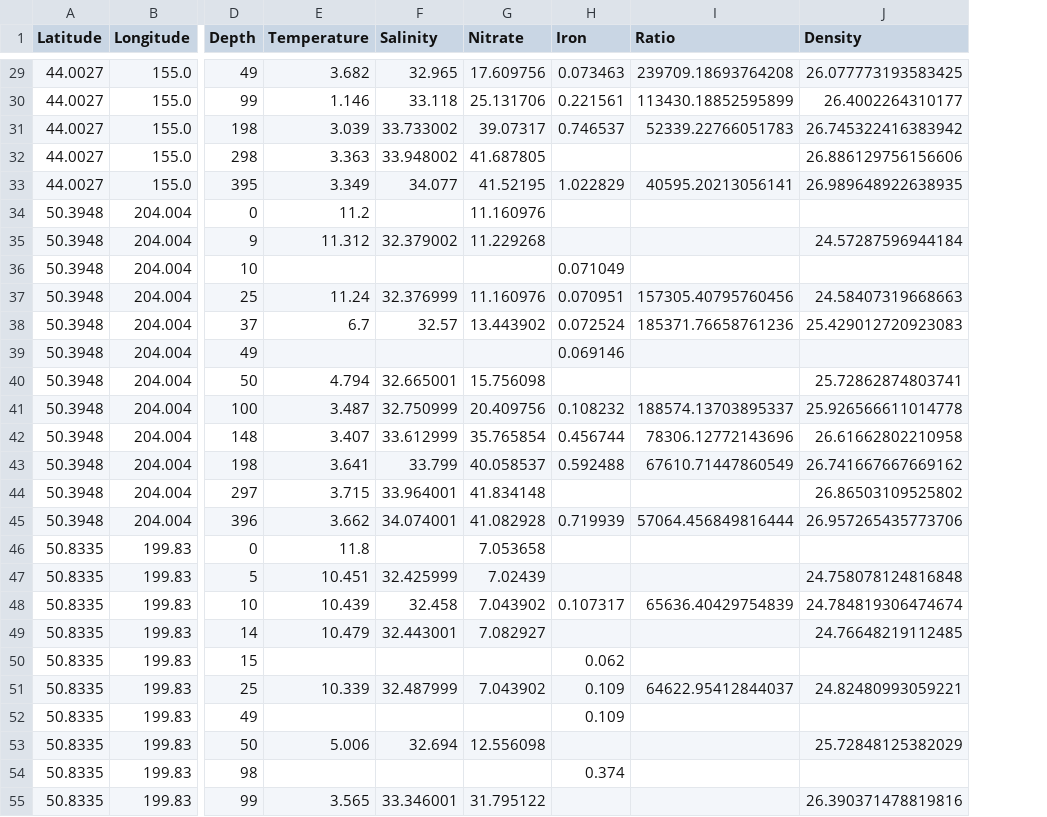
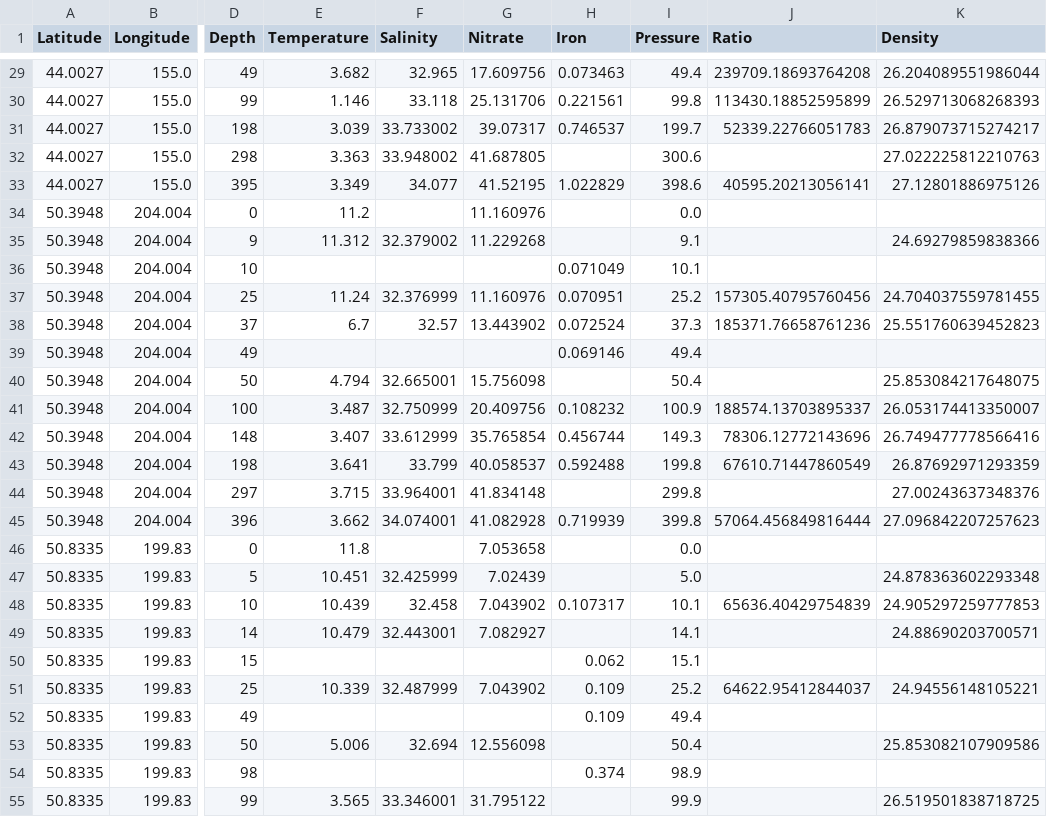
Before and after one commit to fhmjones/EOSC372-egeotraces, a CSV file: Assignment_egeotraces/egeotraces_dash/GP02_filtered.csv, drawn as a sheet; only a part is shown, gaps mark what is left out; addresses are those after the commit; the diff covers the shown part only; the diff names each change by its address in the sheet, - before the commit and + after, or states it on an @@ line.

```diff
--- a/Assignment_egeotraces/egeotraces_dash/GP02_filtered.csv
+++ b/Assignment_egeotraces/egeotraces_dash/GP02_filtered.csv
+column I (Pressure), rows 29-55: 49.4 | 99.8 | 199.7 | 300.6 | 398.6 | 0.0 | 9.1 | 10.1 | 25.2 | 37.3 | 49.4 | 50.4 | 100.9 | 149.3 | 199.8 | 299.8 | 399.8 | 0.0 | 5.0 | 10.1 | 14.1 | 15.1 | 25.2 | 49.4 | 50.4 | 98.9 | 99.9
-K29 (Density): 26.077773193583425
+K29 (Density): 26.204089551986044
-K30 (Density): 26.4002264310177
+K30 (Density): 26.529713068268393
-K31 (Density): 26.745322416383942
+K31 (Density): 26.879073715274217
-K32 (Density): 26.886129756156606
+K32 (Density): 27.022225812210763
-K33 (Density): 26.989648922638935
+K33 (Density): 27.12801886975126
-K35 (Density): 24.57287596944184
+K35 (Density): 24.69279859838366
-K37 (Density): 24.58407319668663
+K37 (Density): 24.704037559781455
-K38 (Density): 25.429012720923083
+K38 (Density): 25.551760639452823
-K40 (Density): 25.72862874803741
+K40 (Density): 25.853084217648075
-K41 (Density): 25.926566611014778
+K41 (Density): 26.053174413350007
-K42 (Density): 26.61662802210958
+K42 (Density): 26.749477778566416
-K43 (Density): 26.741667667669162
+K43 (Density): 26.87692971293359
-K44 (Density): 26.86503109525802
+K44 (Density): 27.00243637348376
-K45 (Density): 26.957265435773706
+K45 (Density): 27.096842207257623
-K47 (Density): 24.758078124816848
+K47 (Density): 24.878363602293348
-K48 (Density): 24.784819306474674
+K48 (Density): 24.905297259777853
-K49 (Density): 24.76648219112485
+K49 (Density): 24.88690203700571
-K51 (Density): 24.82480993059221
+K51 (Density): 24.94556148105221
-K53 (Density): 25.72848125382029
+K53 (Density): 25.853082107909586
-K55 (Density): 26.390371478819816
+K55 (Density): 26.519501838718725
```
Also changed, not shown: 23 edited cells elsewhere in this file, Assignment_egeotraces/egeotraces_dash/GA03_filtered.csv, Assignment_egeotraces/egeotraces_dash/GIPY04_filtered.csv, 4 other files.
